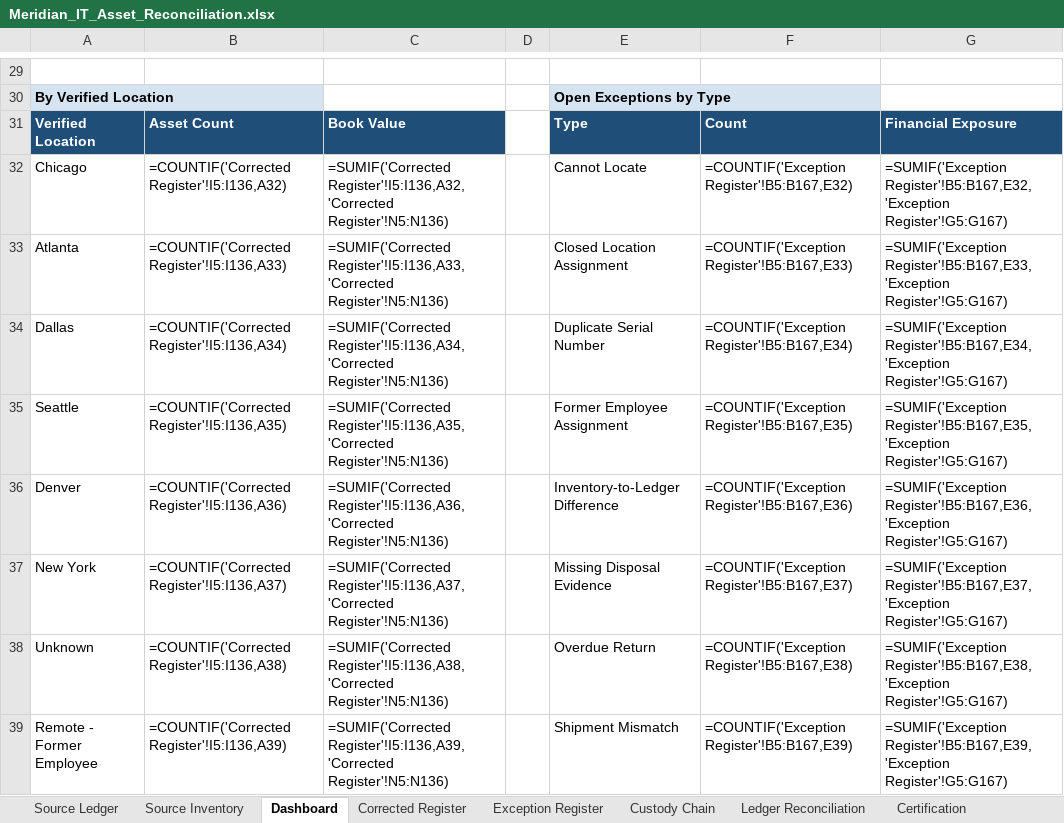
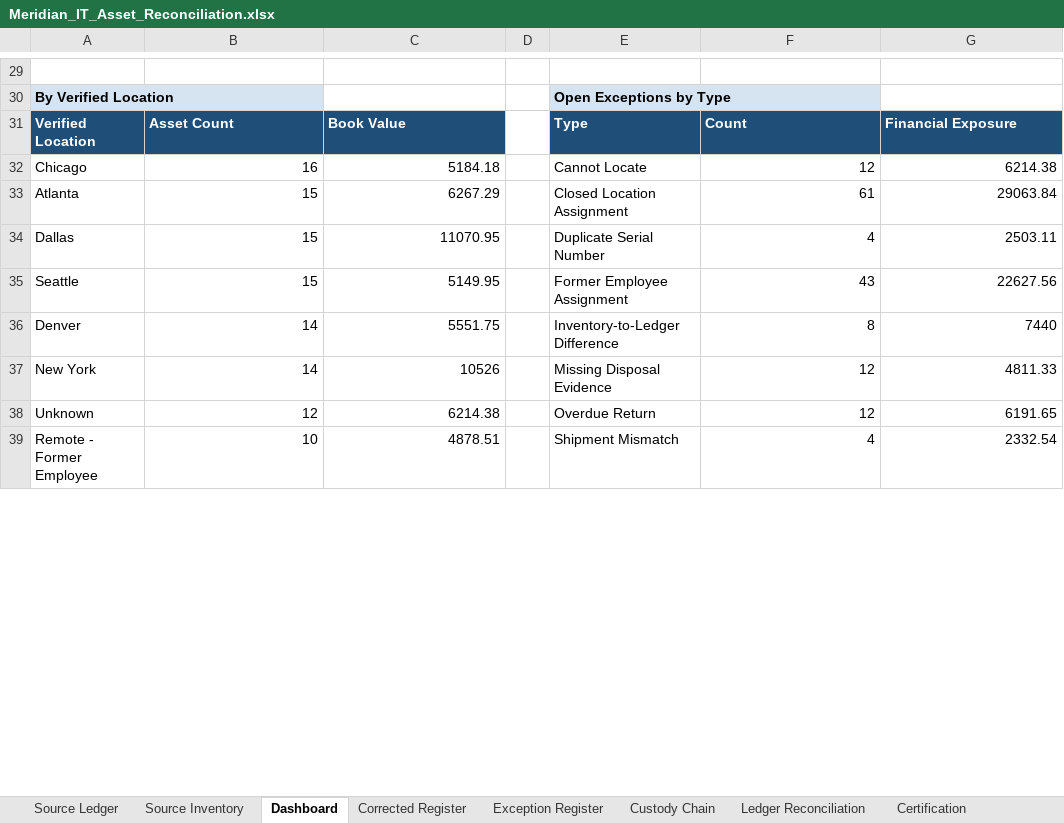
Before and after one commit to EtienneFokou-E18560/Meridian_IT_Asset_Reconciliation, an Excel workbook: Meridian_IT_Asset_Reconciliation.xlsx, sheet Dashboard, drawn as a sheet; only a part is shown, gaps mark what is left out; values as stored, in another font and other column widths than the file's, no borders; formulas without a stored value are shown as written; the diff covers the shown part only; the diff names each change by its address in the sheet, - before the commit and + after, or states it on an @@ line.

```diff
--- a/Meridian_IT_Asset_Reconciliation.xlsx (sheet Dashboard)
+++ b/Meridian_IT_Asset_Reconciliation.xlsx (sheet Dashboard)
-B32: =COUNTIF('Corrected Register'!I5:I136,A32)
+B32: 16
-C32: =SUMIF('Corrected Register'!I5:I136,A32,'Corrected Register'!N5:N136)
+C32: 5184.18
-F32: =COUNTIF('Exception Register'!B5:B167,E32)
+F32: 12
-G32: =SUMIF('Exception Register'!B5:B167,E32,'Exception Register'!G5:G167)
+G32: 6214.38
-B33: =COUNTIF('Corrected Register'!I5:I136,A33)
+B33: 15
-C33: =SUMIF('Corrected Register'!I5:I136,A33,'Corrected Register'!N5:N136)
+C33: 6267.29
-F33: =COUNTIF('Exception Register'!B5:B167,E33)
+F33: 61
-G33: =SUMIF('Exception Register'!B5:B167,E33,'Exception Register'!G5:G167)
+G33: 29063.84
-B34: =COUNTIF('Corrected Register'!I5:I136,A34)
+B34: 15
-C34: =SUMIF('Corrected Register'!I5:I136,A34,'Corrected Register'!N5:N136)
+C34: 11070.95
-F34: =COUNTIF('Exception Register'!B5:B167,E34)
+F34: 4
-G34: =SUMIF('Exception Register'!B5:B167,E34,'Exception Register'!G5:G167)
+G34: 2503.11
-B35: =COUNTIF('Corrected Register'!I5:I136,A35)
+B35: 15
-C35: =SUMIF('Corrected Register'!I5:I136,A35,'Corrected Register'!N5:N136)
+C35: 5149.95
-F35: =COUNTIF('Exception Register'!B5:B167,E35)
+F35: 43
-G35: =SUMIF('Exception Register'!B5:B167,E35,'Exception Register'!G5:G167)
+G35: 22627.56
-B36: =COUNTIF('Corrected Register'!I5:I136,A36)
+B36: 14
-C36: =SUMIF('Corrected Register'!I5:I136,A36,'Corrected Register'!N5:N136)
+C36: 5551.75
-F36: =COUNTIF('Exception Register'!B5:B167,E36)
+F36: 8
-G36: =SUMIF('Exception Register'!B5:B167,E36,'Exception Register'!G5:G167)
+G36: 7440
-B37: =COUNTIF('Corrected Register'!I5:I136,A37)
+B37: 14
-C37: =SUMIF('Corrected Register'!I5:I136,A37,'Corrected Register'!N5:N136)
+C37: 10526
-F37: =COUNTIF('Exception Register'!B5:B167,E37)
+F37: 12
-G37: =SUMIF('Exception Register'!B5:B167,E37,'Exception Register'!G5:G167)
+G37: 4811.33
-B38: =COUNTIF('Corrected Register'!I5:I136,A38)
+B38: 12
-C38: =SUMIF('Corrected Register'!I5:I136,A38,'Corrected Register'!N5:N136)
+C38: 6214.38
-F38: =COUNTIF('Exception Register'!B5:B167,E38)
+F38: 12
-G38: =SUMIF('Exception Register'!B5:B167,E38,'Exception Register'!G5:G167)
+G38: 6191.65
-B39: =COUNTIF('Corrected Register'!I5:I136,A39)
+B39: 10
-C39: =SUMIF('Corrected Register'!I5:I136,A39,'Corrected Register'!N5:N136)
+C39: 4878.51
-F39: =COUNTIF('Exception Register'!B5:B167,E39)
+F39: 4
-G39: =SUMIF('Exception Register'!B5:B167,E39,'Exception Register'!G5:G167)
+G39: 2332.54
```
Also changed, not shown: 32 edited cells elsewhere in this sheet, Yanou_IT_Asset_Reconciliation.xlsx, 5 other files.
